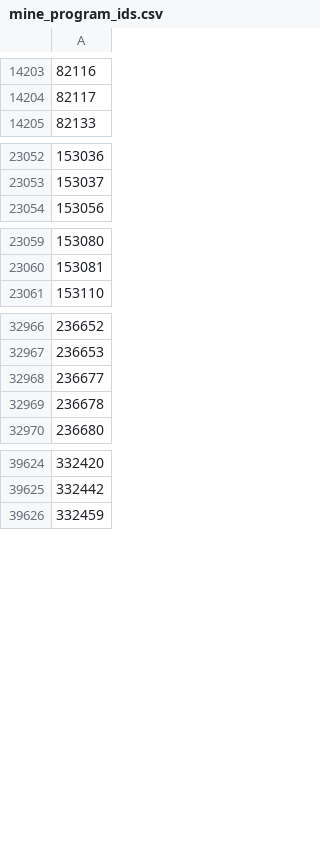
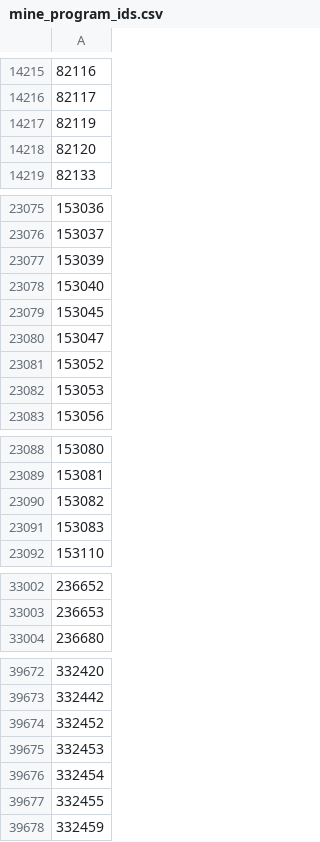
Before and after one commit to loda-lang/loda-rust, a CSV file: resources/mine_program_ids.csv, drawn as a sheet; only a part is shown, gaps mark what is left out; removed rows and columns are numbered as before the commit, all else as after; the diff covers the shown part only; the diff names each change by its address in the sheet, - before the commit and + after, or states it on an @@ line.

```diff
--- a/resources/mine_program_ids.csv
+++ b/resources/mine_program_ids.csv
+row 14217: 82119
+row 14218: 82120
+row 23077: 153039
+row 23078: 153040
+row 23079: 153045
+row 23080: 153047
+row 23081: 153052
+row 23082: 153053
+row 23090: 153082
+row 23091: 153083
-row 32968: 236677
-row 32969: 236678
+row 39674: 332452
+row 39675: 332453
+row 39676: 332454
+row 39677: 332455
```
Also changed, not shown: 47 added rows and 6 removed rows elsewhere in this file, resources/dont_mine.csv.
